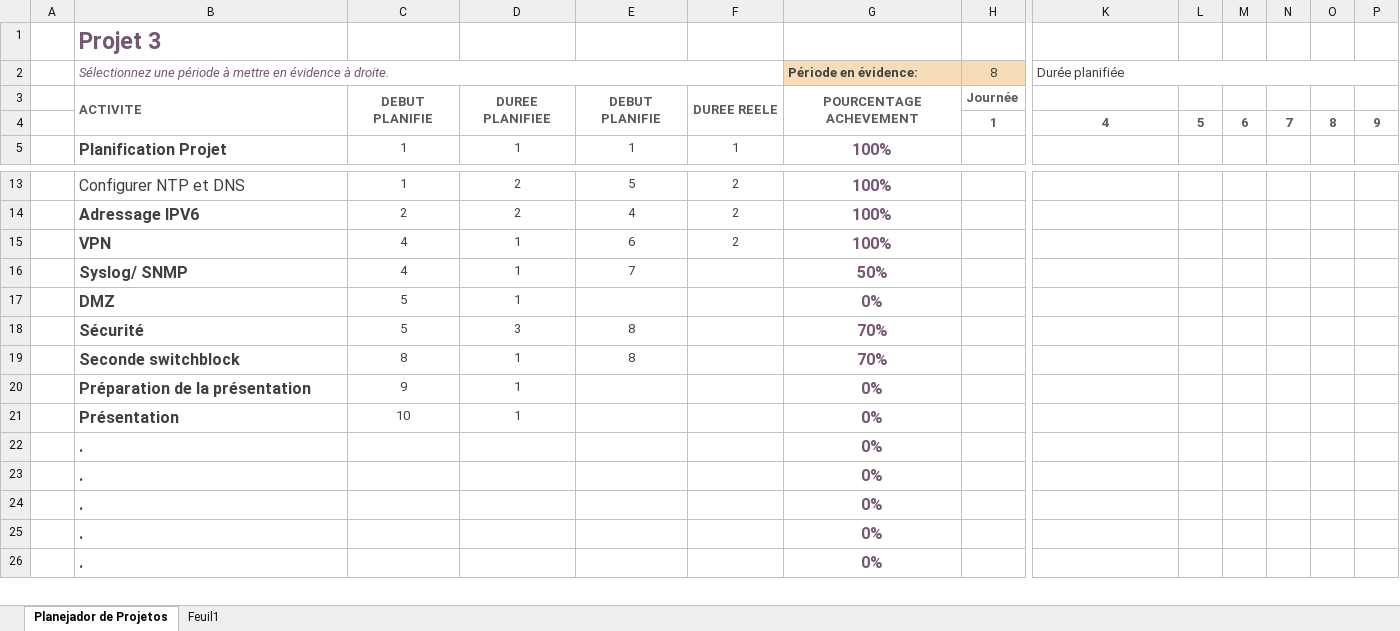
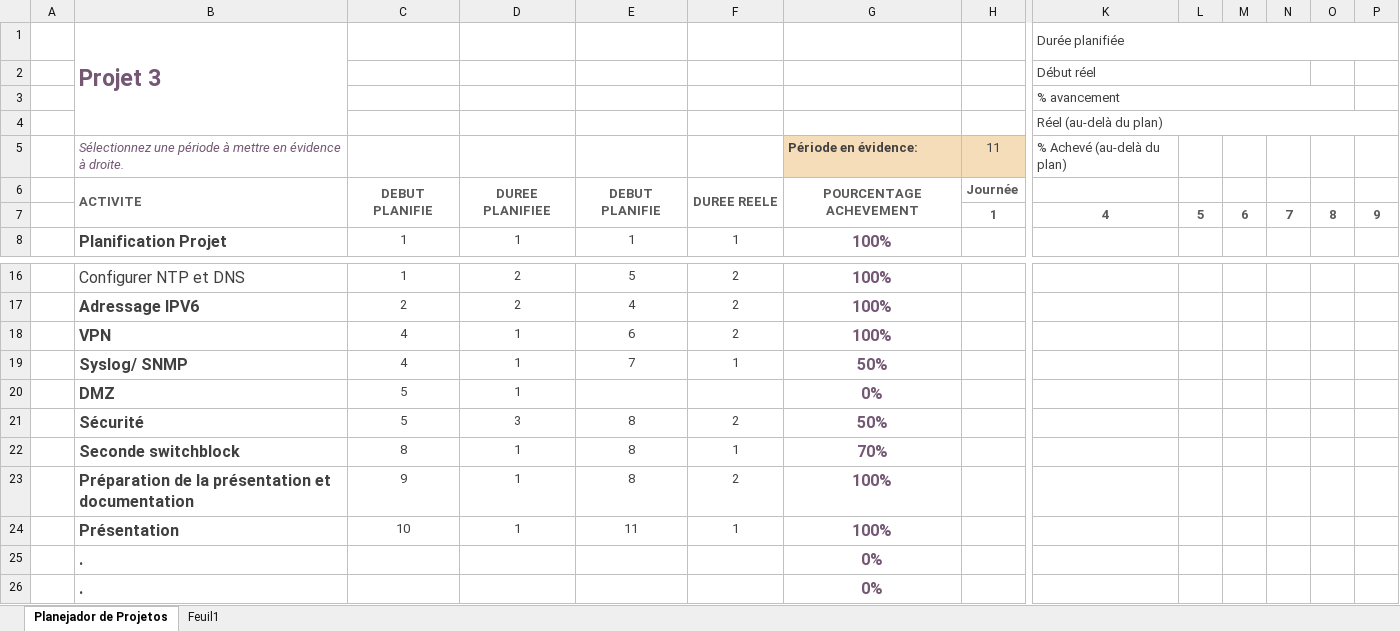
Before and after one commit to reseau-2020/projet-three, an Excel workbook: Gantt_projet_3.xlsx, sheet Planejador de Projetos, drawn as a sheet; only a part is shown, gaps mark what is left out; the shorter side is filled out with more unchanged rows; values as stored, in another font and other column widths than the file's, no borders; conditional formats not drawn; removed rows and columns are numbered as before the commit, all else as after; rows hold the shown columns only; the diff names each change by its address in the sheet, - before the commit and + after, or states it on an @@ line.

Commit message:
Add files via upload

```diff
--- a/Gantt_projet_3.xlsx (sheet Planejador de Projetos)
+++ b/Gantt_projet_3.xlsx (sheet Planejador de Projetos)
+B1:B4 merged
-K1: (empty)
+K1: Durée planifiée
+K1:Q1 merged
-row 2:  | Sélectionnez une période à mettre en évidence à droite. |  |  |  |  | Période en évidence: | 8 | Durée planifiée
+row 2:  |  |  |  |  |  |  |  | Début réel
+row 3:  |  |  |  |  |  |  |  | % avancement
+row 4:  |  |  |  |  |  |  |  | Réel (au-delà du plan)
+row 5:  | Sélectionnez une période à mettre en évidence à droite. |  |  |  |  | Période en évidence: | 11 | % Achevé (au-delà du plan)
-F19: (empty)
+F19: 1
-F21: (empty)
+F21: 2
-G21: 70%
+G21: 50%
-F22: (empty)
+F22: 1
-row 20:  | Préparation de la présentation | 9 | 1 |  |  | 0%
-row 21:  | Présentation | 10 | 1 |  |  | 0%
+row 23:  | Préparation de la présentation et documentation | 9 | 1 | 8 | 2 | 100%
+row 24:  | Présentation | 10 | 1 | 11 | 1 | 100%
```
